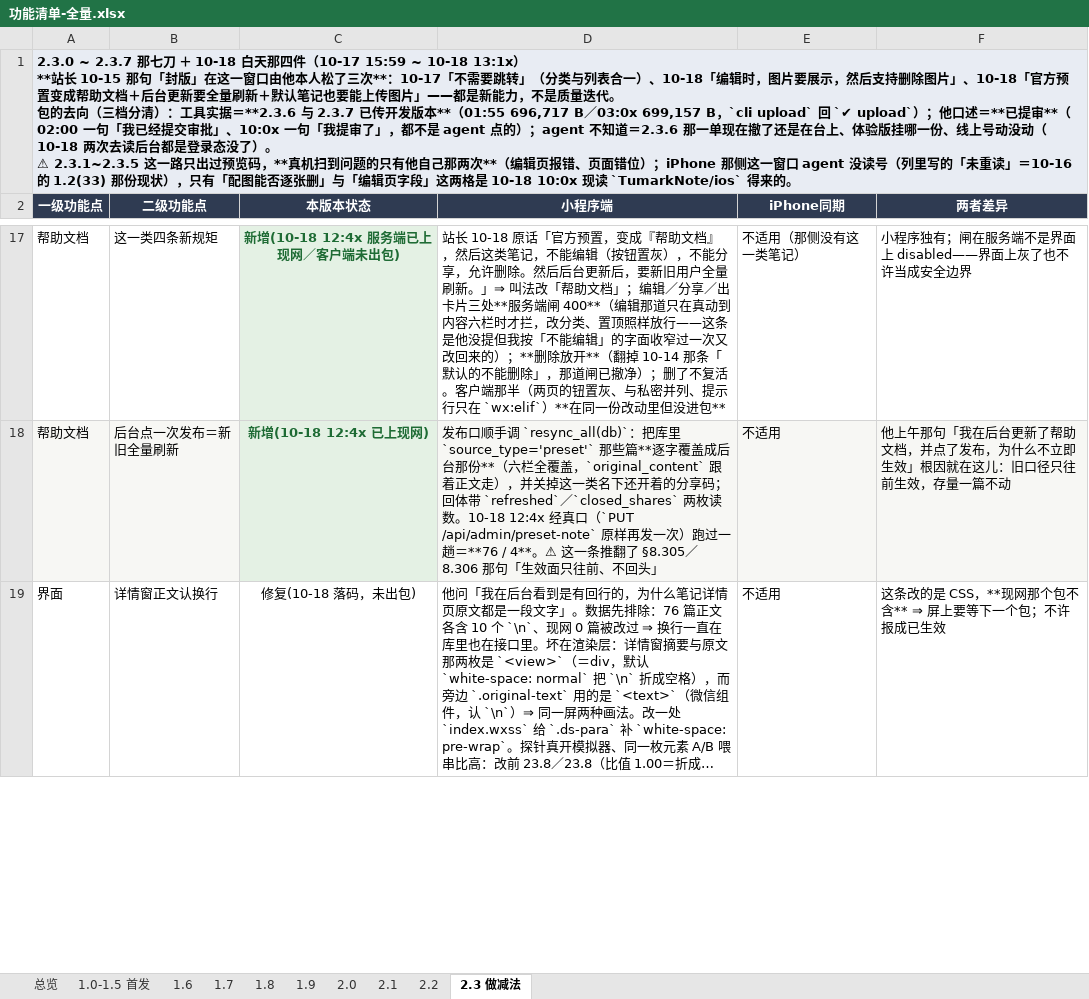
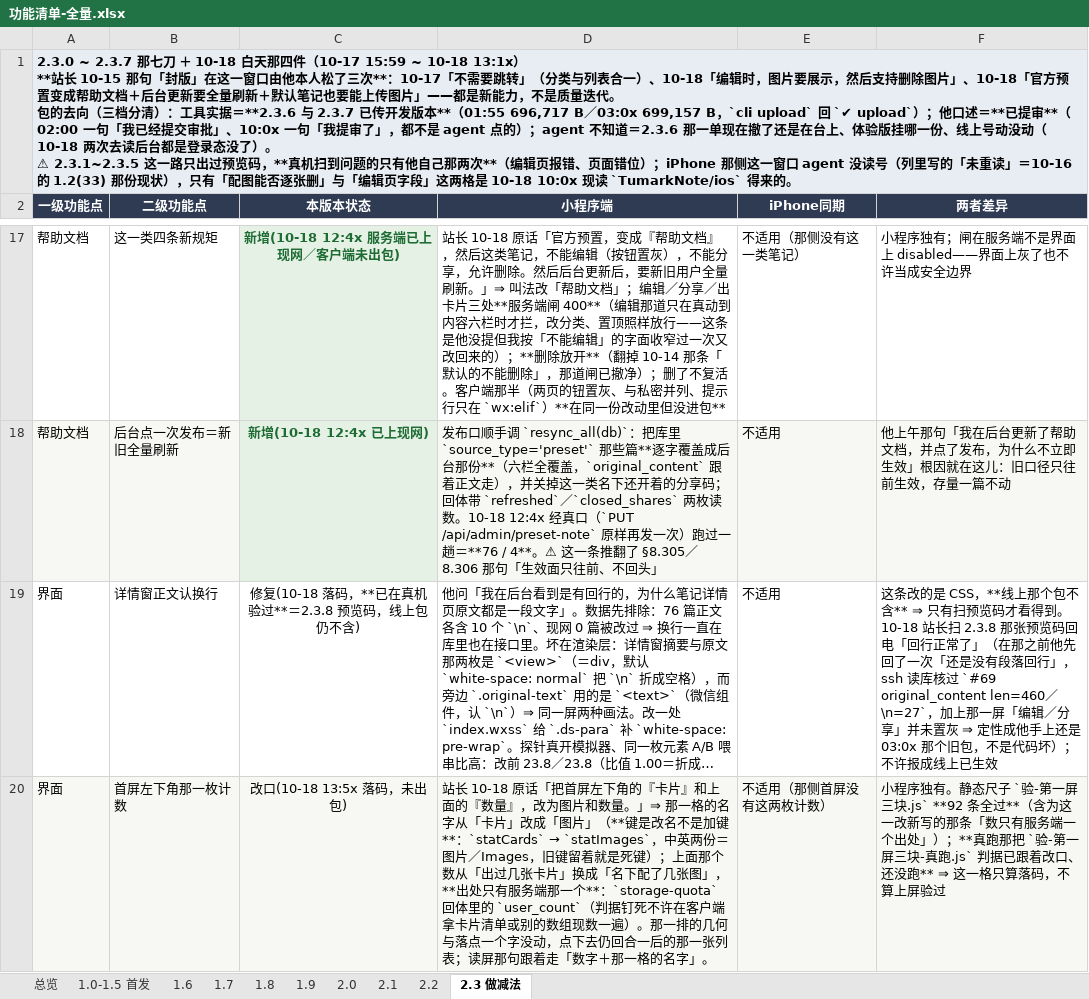
Before and after one commit to zhaolongfei-shareye/TuMaiBiJi, an Excel workbook: docs/功能清单-全量.xlsx, sheet 2.3 做减法, drawn as a sheet; only a part is shown, gaps mark what is left out; long unchanged cells end in …; values as stored, in another font and other column widths than the file's, no borders; the diff covers the shown part only; the diff names each change by its address in the sheet, - before the commit and + after, or states it on an @@ line.

```diff
--- a/docs/功能清单-全量.xlsx (sheet 2.3 做减法)
+++ b/docs/功能清单-全量.xlsx (sheet 2.3 做减法)
-C19 (本版本状态): 修复(10-18 落码，未出包)
+C19 (本版本状态): 修复(10-18 落码，**已在真机验过**＝2.3.8 预览码，线上包仍不含)
-F19 (两者差异): …CSS，**现网那个包不含** ⇒ 屏上要等下一个包；不许报成已生效
+F19 (两者差异): …CSS，**线上那个包不含** ⇒ 只有扫预览码才看得到。10-18 站长扫 2.3.8 那张预览码回电「回行正常了」（在那之前他先回了一次「还是没有段落回行」，ssh 读库核过 `#69 original_content len=460／\n=27`，加上那一屏「编辑／分享」并未置灰 ⇒ 定性成他手上还是 03:0x 那个旧包，不是代码坏）；不许报成线上已生效
+row 20: 界面 | 首屏左下角那一枚计数 | 改口(10-18 13:5x 落码，未出包) | 站长 10-18 原话「把首屏左下角的『卡片』和上面的『数量』，改为图片和数量。」⇒ 那一格的名字从「卡片」改成「图片」（**键是改名不是加键**：`statCards` → `statImages`，中英两份＝图片／Images，旧键留着就是死键）；上面那个数从「出过几张卡片」换成「名下配了几张图」，**出处只有服务端那一个**：`storage-quota` 回体里的 `user_count`（判据钉死不许在客户端拿卡片清单或别的数组现数一遍）。那一排的几何与落点一个字没动，点下去仍回合一后的那一张列表；读屏那句跟着走「数字＋那一格的名字」。 | 不适用（那侧首屏没有这两枚计数） | 小程序独有。静态尺子 `验-第一屏三块.js` **92 条全过**（含为这一改新写的那条「数只有服务端一个出处」）；**真跑那把 `验-第一屏三块-真跑.js` 判据已跟着改口、还没跑** ⇒ 这一格只算落码，不算上屏验过
```
Also changed, not shown: 2 edited cells and cell formats elsewhere in this sheet, sheet 总览, 3 other files.
